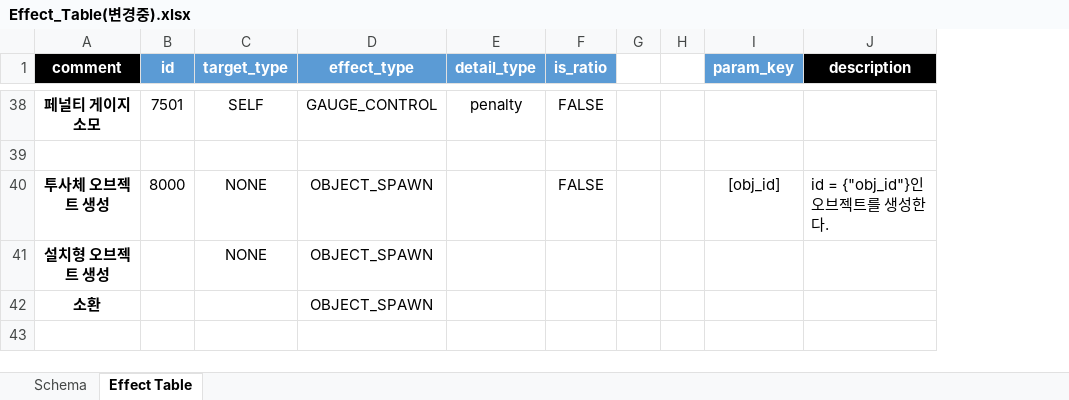
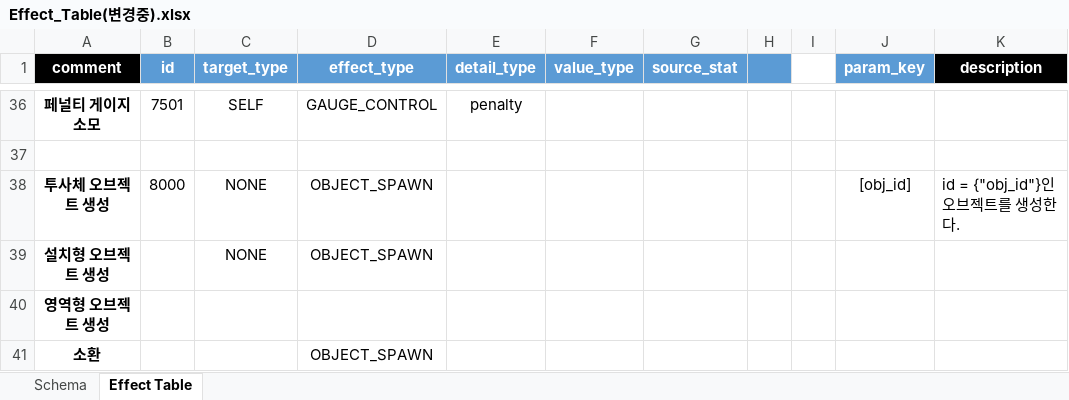
Before and after one commit to hjs0913/GameDesign, an Excel workbook: 로스트아크/데이터테이블/Effect_Table(변경중).xlsx, sheet Effect Table, drawn as a sheet; only a part is shown, gaps mark what is left out; values as stored, in another font and other column widths than the file's, no borders; removed rows and columns are numbered as before the commit, all else as after; the diff covers the shown part only; the diff names each change by its address in the sheet, - before the commit and + after, or states it on an @@ line.

Commit message:
Update Effect_Table(변경중).xlsx

```diff
--- a/로스트아크/데이터테이블/Effect_Table(변경중).xlsx (sheet Effect Table)
+++ b/로스트아크/데이터테이블/Effect_Table(변경중).xlsx (sheet Effect Table)
-column F (is_ratio), rows 38-40: FALSE |  | FALSE
+column F (value_type), empty
+column G (source_stat), empty
-H1 fill: none
+H1 fill: #5B9BD5
+row 40: 영역형 오브젝트 생성
```
Also changed, not shown: 2 removed rows and 11 edited cells elsewhere in this sheet, sheet Schema.
